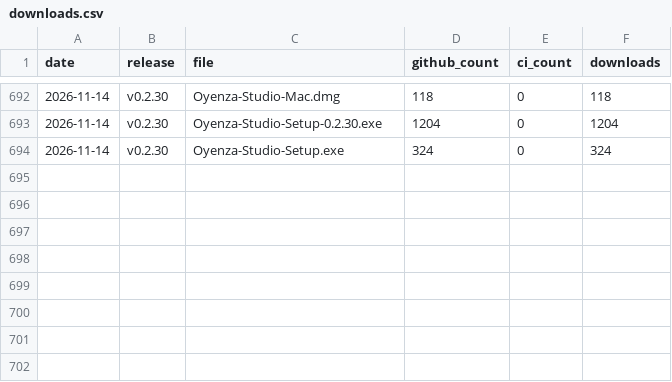
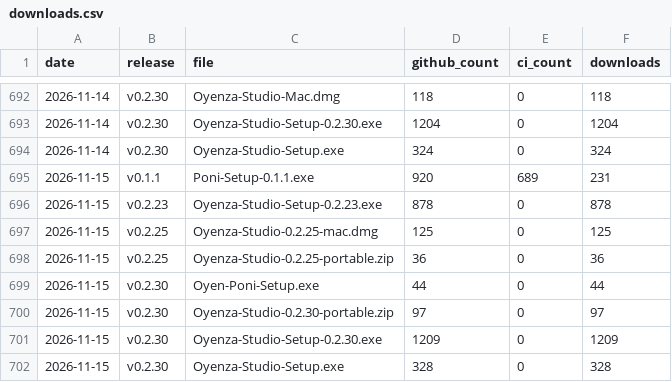
Before and after one commit to lucacadalora/oyenza-studio, a CSV file: data/downloads.csv, drawn as a sheet; only a part is shown, gaps mark what is left out.

```diff
--- a/data/downloads.csv
+++ b/data/downloads.csv
@@ -694 +694,9 @@ date,release,file,github_count,ci_count,downloads
 2026-11-14,v0.2.30,Oyenza-Studio-Setup.exe,324,0,324
+2026-11-15,v0.1.1,Poni-Setup-0.1.1.exe,920,689,231
+2026-11-15,v0.2.23,Oyenza-Studio-Setup-0.2.23.exe,878,0,878
+2026-11-15,v0.2.25,Oyenza-Studio-0.2.25-mac.dmg,125,0,125
+2026-11-15,v0.2.25,Oyenza-Studio-0.2.25-portable.zip,36,0,36
+2026-11-15,v0.2.30,Oyen-Poni-Setup.exe,44,0,44
+2026-11-15,v0.2.30,Oyenza-Studio-0.2.30-portable.zip,97,0,97
+2026-11-15,v0.2.30,Oyenza-Studio-Setup-0.2.30.exe,1209,0,1209
+2026-11-15,v0.2.30,Oyenza-Studio-Setup.exe,328,0,328
```
Also changed, not shown: 4 other files.
